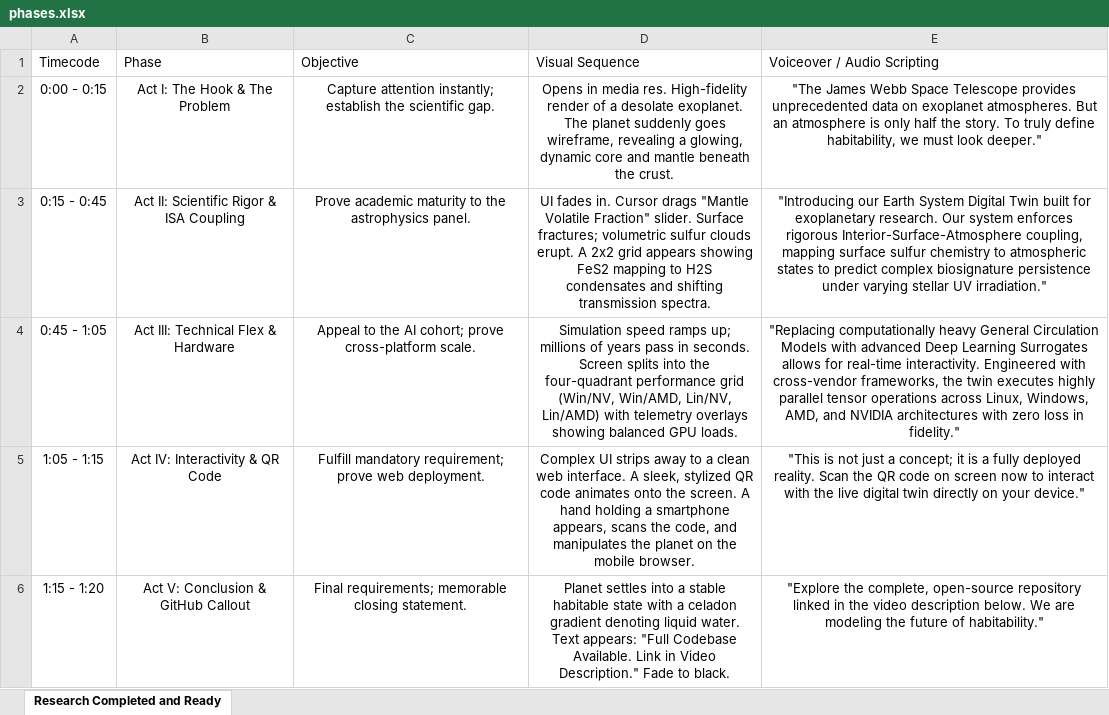
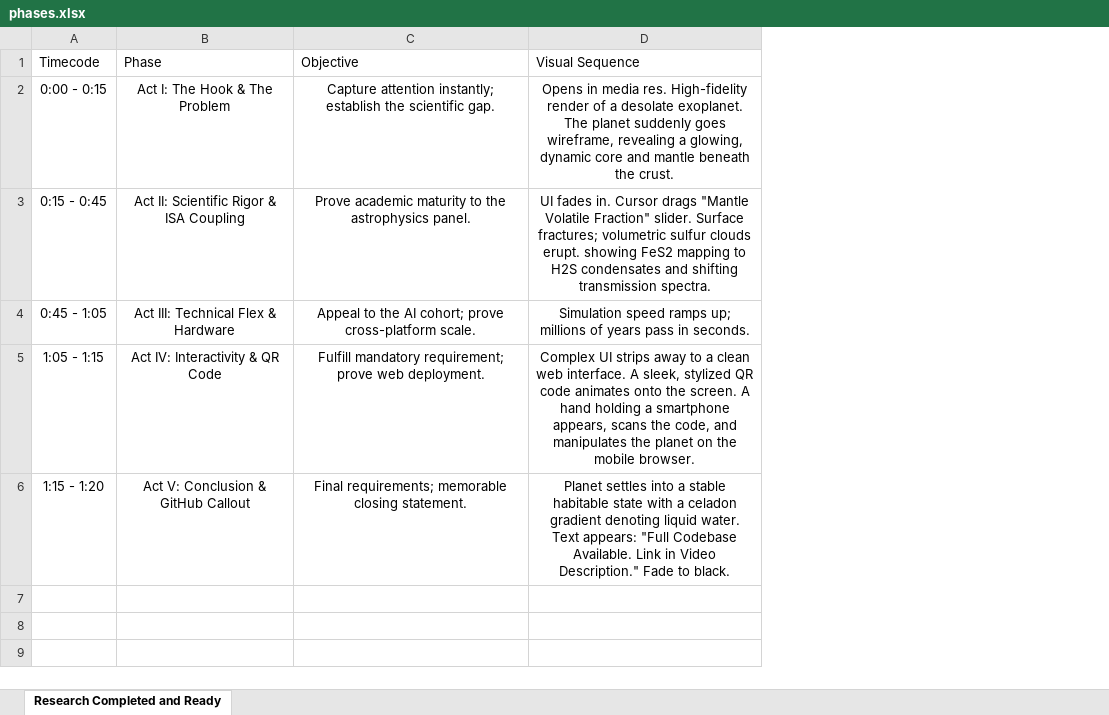
Before and after one commit to HardCounter/Hack-4-Sages, an Excel workbook: video/phases.xlsx, sheet Research Completed and Ready, drawn as a sheet; values as stored, in another font and other column widths than the file's, no borders; the diff names each change by its address in the sheet, - before the commit and + after, or states it on an @@ line.

Commit message:
video scenario

```diff
--- a/video/phases.xlsx (sheet Research Completed and Ready)
+++ b/video/phases.xlsx (sheet Research Completed and Ready)
-column E (Voiceover / Audio Scripting), rows 2-6: "The James Webb Space Telescope provides unprecedented data on exoplanet atmospheres. But an atmosphere is only half the story. To truly define habitability, we must look deeper." | "Introducing our Earth System Digital Twin built for exoplanetary research. Our system enforces rigorous Interior-Surface-Atmosphere coupling, mapping surface sulfur chemistry to atmospheric states to predict complex biosignature persistence under varying stellar UV irradiation." | "Replacing computationally heavy General Circulation Models with advanced Deep Learning Surrogates allows for real-time interactivity. Engineered with cross-vendor frameworks, the twin executes highly parallel tensor operations across Linux, Windows, AMD, and NVIDIA architectures with zero loss in fidelity." | "This is not just a concept; it is a fully deployed reality. Scan the QR code on screen now to interact with the live digital twin directly on your device." | "Explore the complete, open-source repository linked in the video description below. We are modeling the future of habitability."
-D3 (Visual Sequence): …clouds erupt. A 2x2 grid appears showing FeS2…
+D3 (Visual Sequence): …clouds erupt. showing FeS2…
-D4 (Visual Sequence): …in seconds. Screen splits into the four-quadrant performance grid (Win/NV, Win/AMD, Lin/NV, Lin/AMD) with telemetry overlays showing balanced GPU loads.
+D4 (Visual Sequence): …in seconds.
```
Also changed, not shown: 10 other files.
